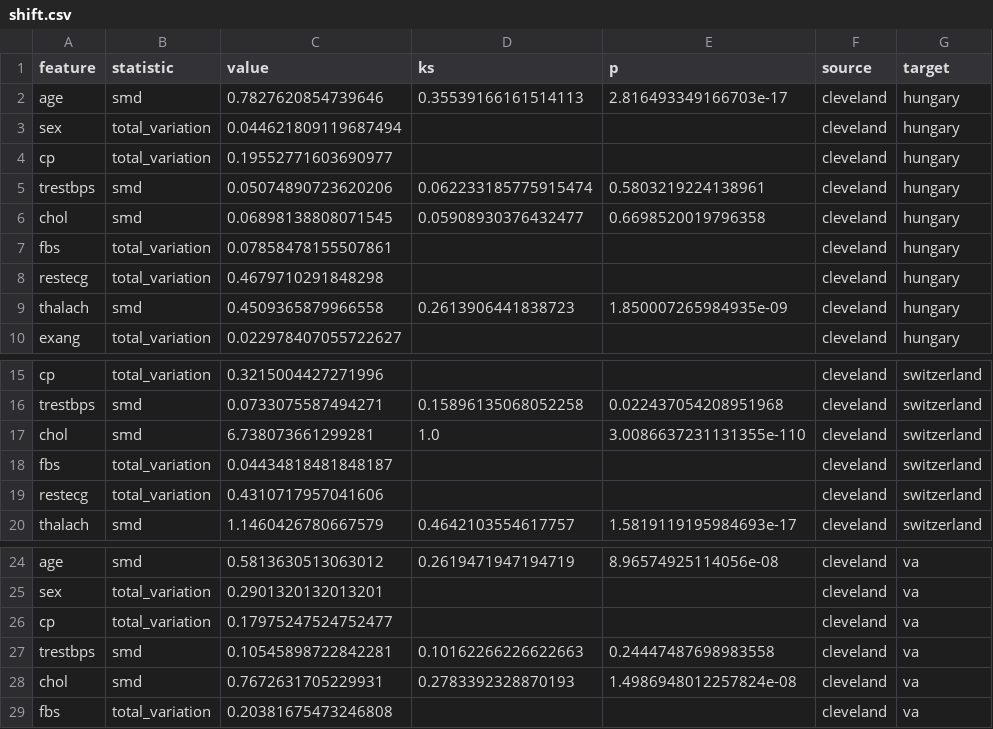
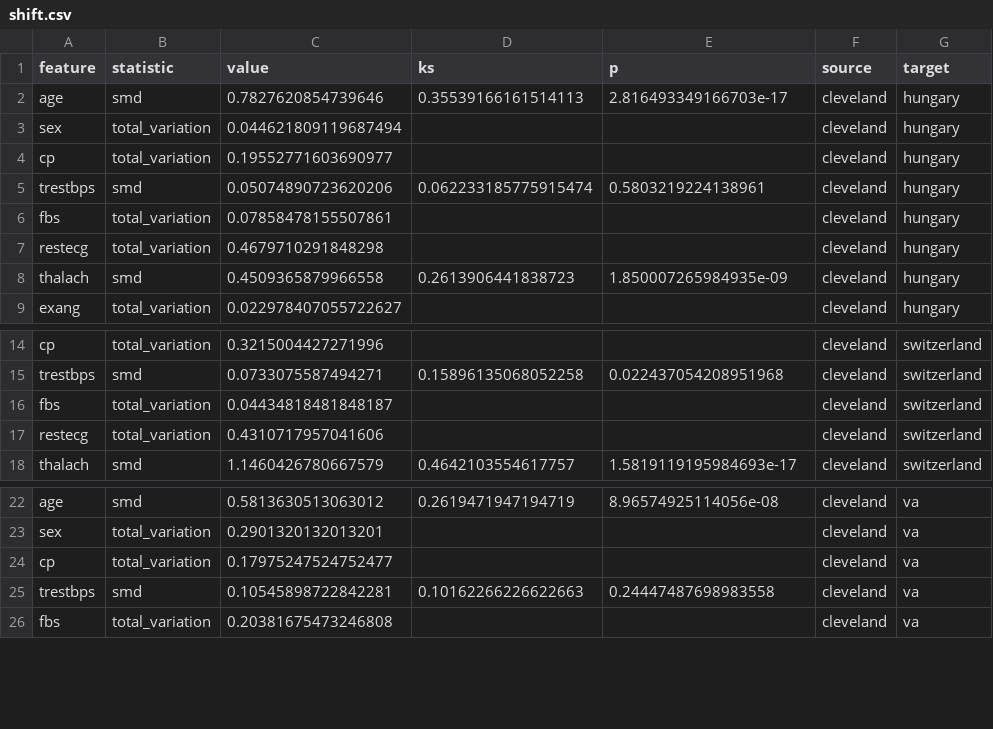
Before and after one commit to AIResearcher20/ClinShift, a CSV file: results/shift.csv, drawn as a sheet; only a part is shown, gaps mark what is left out; the diff names each change by its address in the sheet, - before the commit and + after, or states it on an @@ line.

```diff
--- a/results/shift.csv
+++ b/results/shift.csv
-row 6: chol | smd | 0.06898138808071545 | 0.05908930376432477 | 0.6698520019796358 | cleveland | hungary
-row 17: chol | smd | 6.738073661299281 | 1.0 | 3.0086637231131355e-110 | cleveland | switzerland
-row 28: chol | smd | 0.7672631705229931 | 0.2783392328870193 | 1.4986948012257824e-08 | cleveland | va
```
Also changed, not shown: 1 other file.
